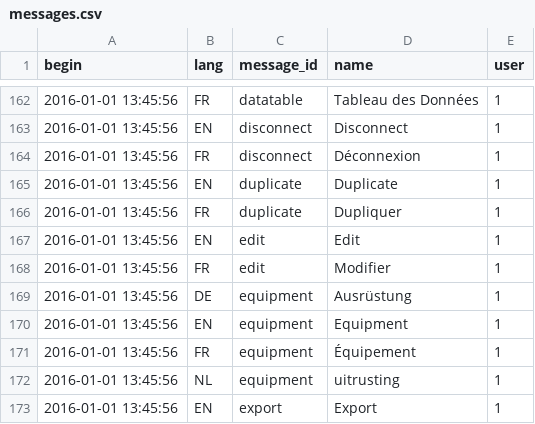
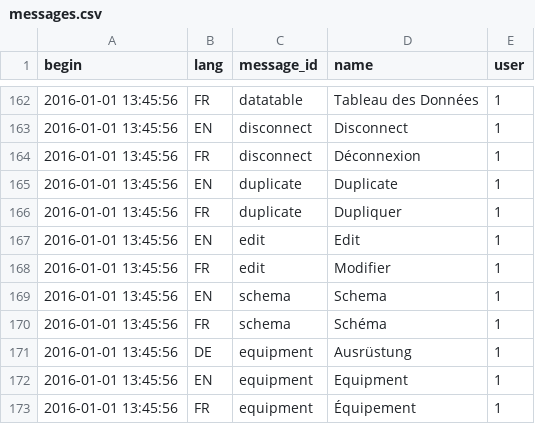
Before and after one commit to AKUINO/ELSA, a CSV file: ELSA/csv/messages.csv, drawn as a sheet; only a part is shown, gaps mark what is left out; the shorter side is filled out with more unchanged rows; the diff names each change by its address in the sheet, - before the commit and + after, or states it on an @@ line.

Commit message:
Schema des Usages

```diff
--- a/ELSA/csv/messages.csv
+++ b/ELSA/csv/messages.csv
+row 169: 2016-01-01 13:45:56 | EN | schema | Schema | 1
+row 170: 2016-01-01 13:45:56 | FR | schema | Schéma | 1
```
Also changed, not shown: ELSA/csv/mess.csv, 6 other files.
